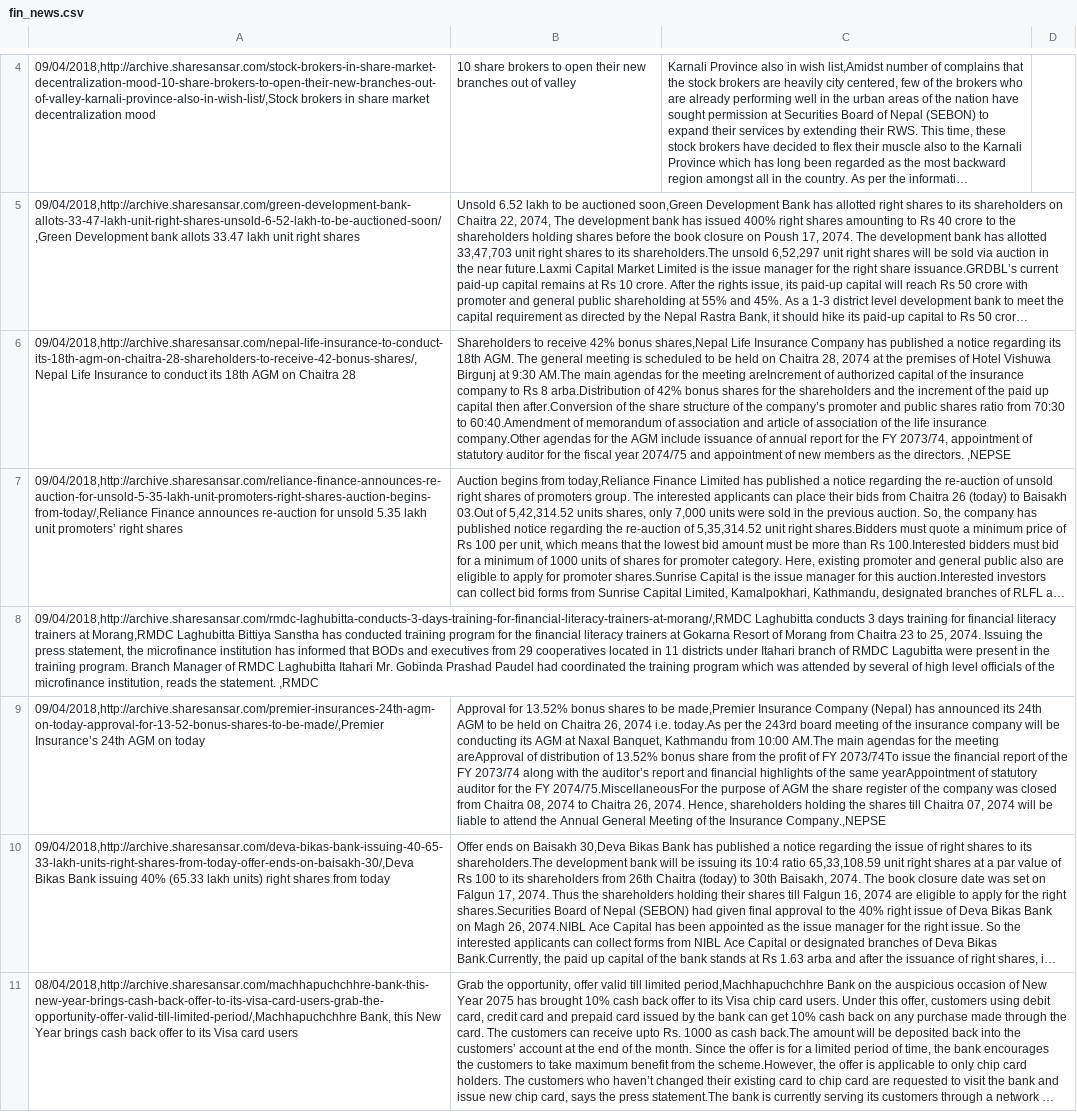
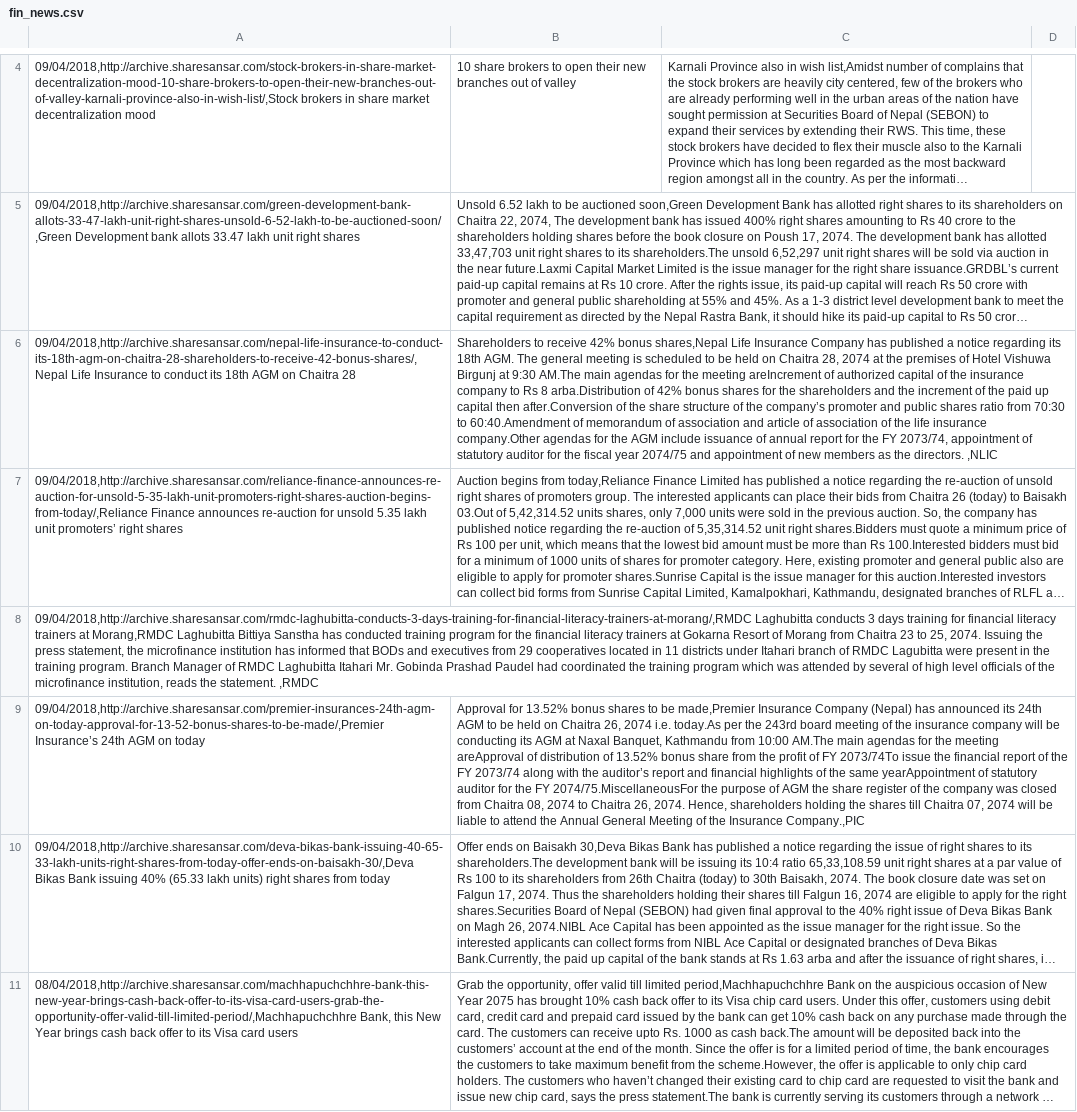
Before and after one commit to aayushgit/NewsSentiment, a CSV file: fin_news.csv, drawn as a sheet; only a part is shown, gaps mark what is left out; long unchanged cells end in …; the diff names each change by its address in the sheet, - before the commit and + after, or states it on an @@ line.

```diff
--- a/fin_news.csv
+++ b/fin_news.csv
-B6: …the directors. ,NEPSE
+B6: …the directors. ,NLIC
-B9: …the Insurance Company.,NEPSE
+B9: …the Insurance Company.,PIC
```
Also changed, not shown: 3 other files.
